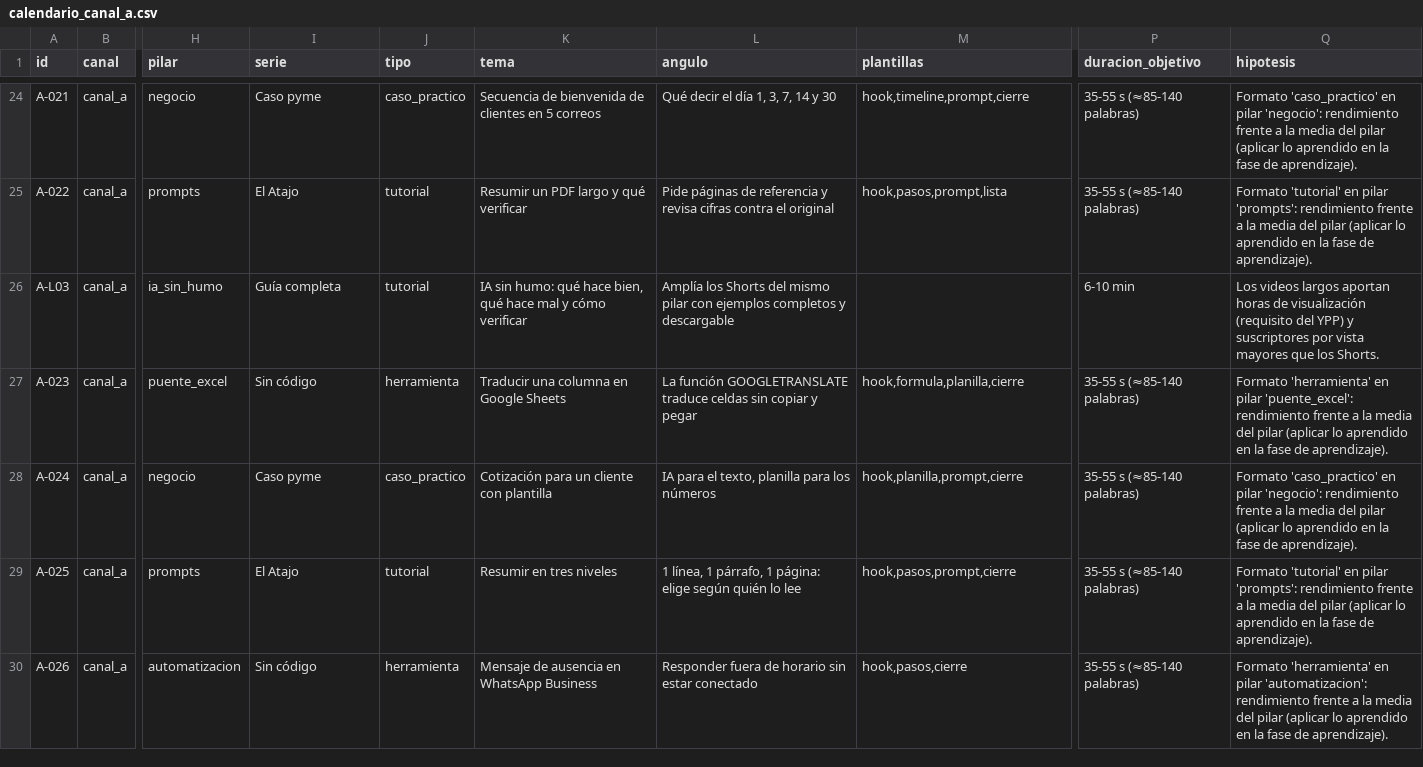
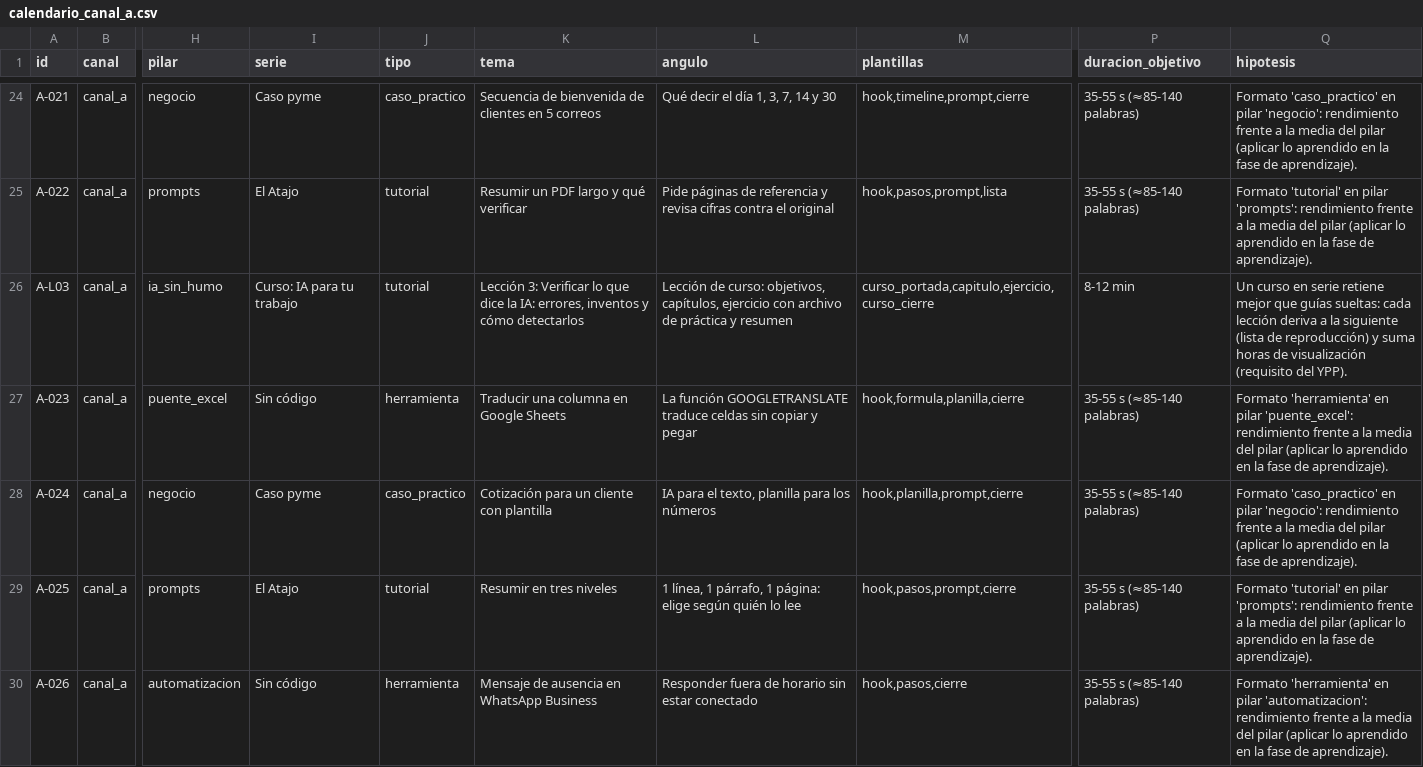
Before and after one commit to gabrielvalle-491/gabrielvalle-491, a CSV file: youtube-factory/strategy/calendario_canal_a.csv, drawn as a sheet; only a part is shown, gaps mark what is left out; the diff covers the shown part only; the diff names each change by its address in the sheet, - before the commit and + after, or states it on an @@ line.

```diff
--- a/youtube-factory/strategy/calendario_canal_a.csv
+++ b/youtube-factory/strategy/calendario_canal_a.csv
-I26 (serie): Guía completa
+I26 (serie): Curso: IA para tu trabajo
-K26 (tema): IA sin humo: qué hace bien, qué hace mal y cómo verificar
+K26 (tema): Lección 3: Verificar lo que dice la IA: errores, inventos y cómo detectarlos
-L26 (angulo): Amplía los Shorts del mismo pilar con ejemplos completos y descargable
+L26 (angulo): Lección de curso: objetivos, capítulos, ejercicio con archivo de práctica y resumen
-M26 (plantillas): (empty)
+M26 (plantillas): curso_portada,capitulo,ejercicio,curso_cierre
-P26 (duracion_objetivo): 6-10 min
+P26 (duracion_objetivo): 8-12 min
-Q26 (hipotesis): Los videos largos aportan horas de visualización (requisito del YPP) y suscriptores por vista mayores que los Shorts.
+Q26 (hipotesis): Un curso en serie retiene mejor que guías sueltas: cada lección deriva a la siguiente (lista de reproducción) y suma horas de visualización (requisito del YPP).
```
Also changed, not shown: 72 edited cells elsewhere in this file, youtube-factory/strategy/calendario_canal_b.csv, 29 other files.
